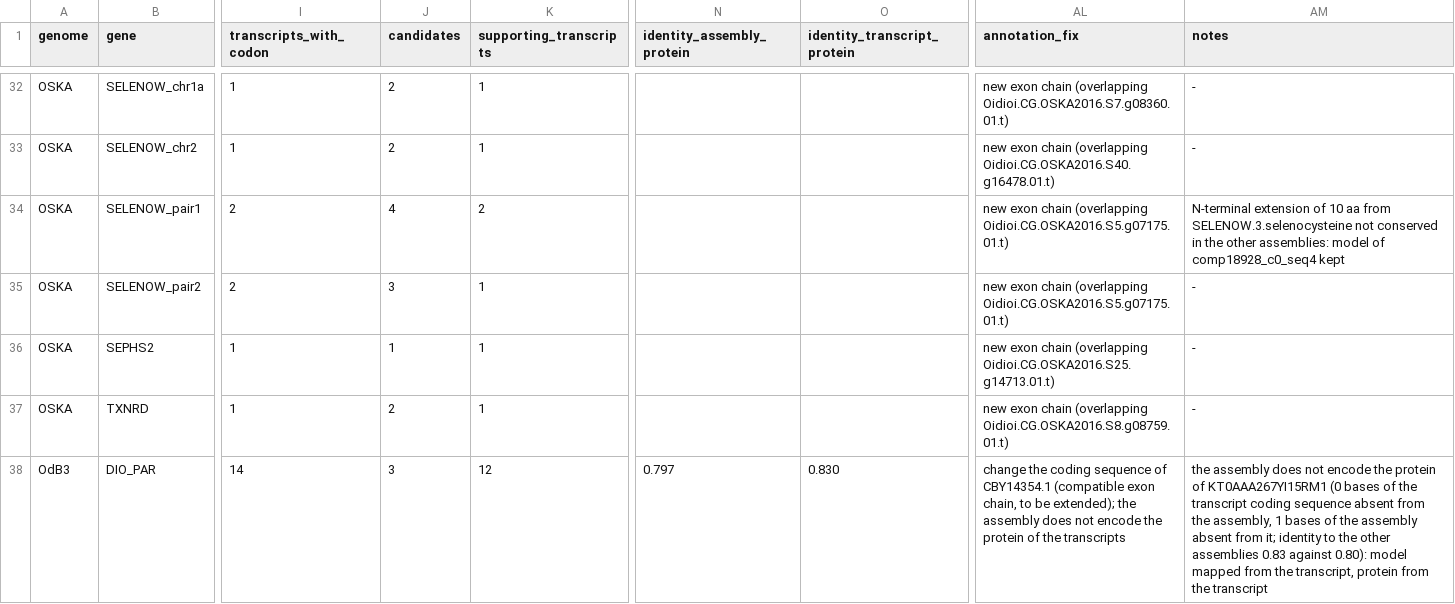
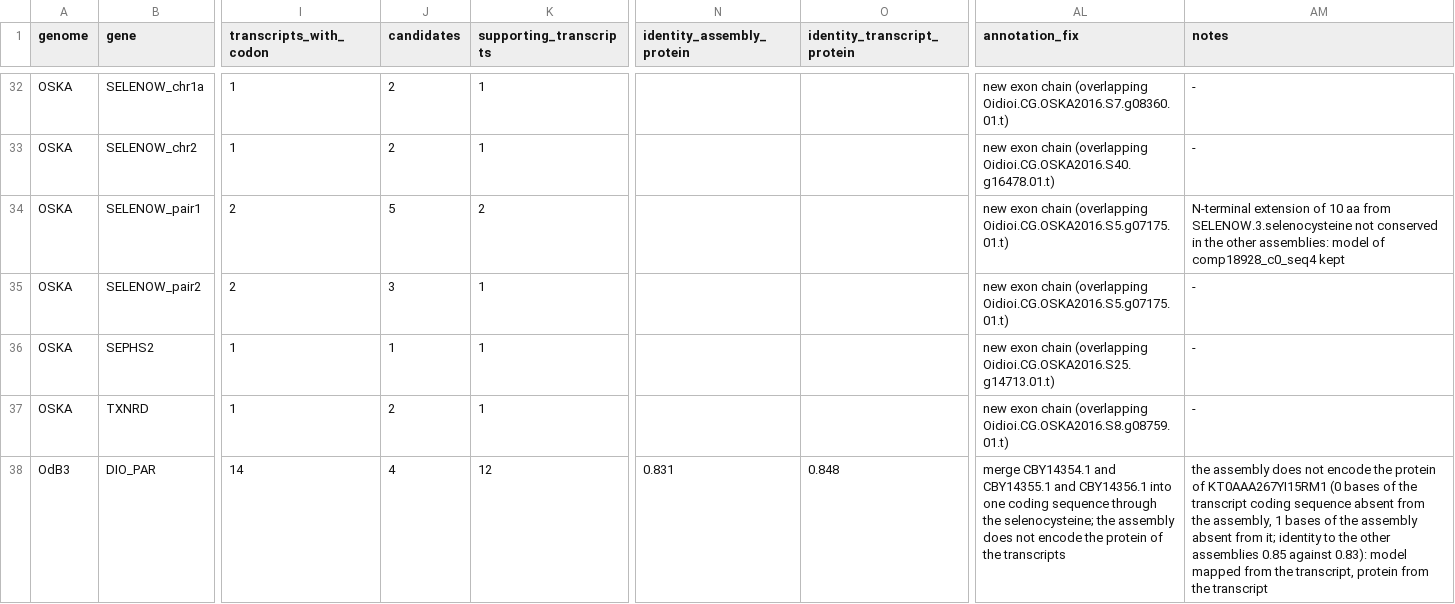
Before and after one commit to oist/LuscombeU_Oikopleura_Selenoproteins, a TSV file: results/tables/gold_standard.tsv, drawn as a sheet; only a part is shown, gaps mark what is left out; the diff covers the shown part only; the diff names each change by its address in the sheet, - before the commit and + after, or states it on an @@ line.

```diff
--- a/results/tables/gold_standard.tsv
+++ b/results/tables/gold_standard.tsv
-J34 (candidates): 4
+J34 (candidates): 5
-J38 (candidates): 3
+J38 (candidates): 4
-N38 (identity_assembly_protein): 0.797
+N38 (identity_assembly_protein): 0.831
-O38 (identity_transcript_protein): 0.830
+O38 (identity_transcript_protein): 0.848
-AL38 (annotation_fix): change the coding sequence of CBY14354.1 (compatible exon chain, to be extended); the assembly…
+AL38 (annotation_fix): merge CBY14354.1 and CBY14355.1 and CBY14356.1 into one coding sequence through the selenocysteine; the assembly…
-AM38 (notes): …other assemblies 0.83 against 0.80): model mapped…
+AM38 (notes): …other assemblies 0.85 against 0.83): model mapped…
```
Also changed, not shown: 38 edited cells elsewhere in this file, curation/gold_standard/OKI.candidate_models.tsv, curation/gold_standard/OSKA.candidate_models.tsv, 7 other files.
